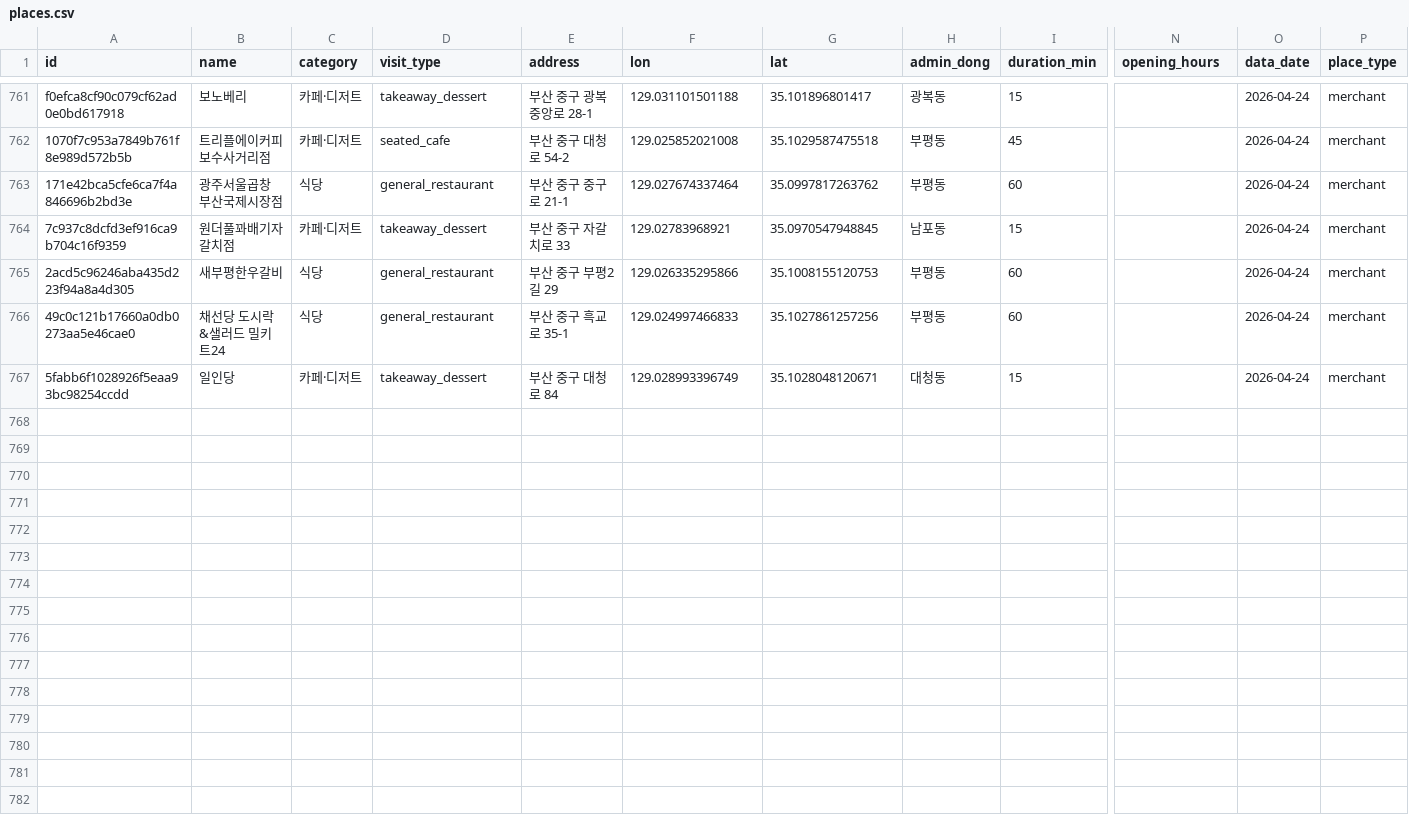
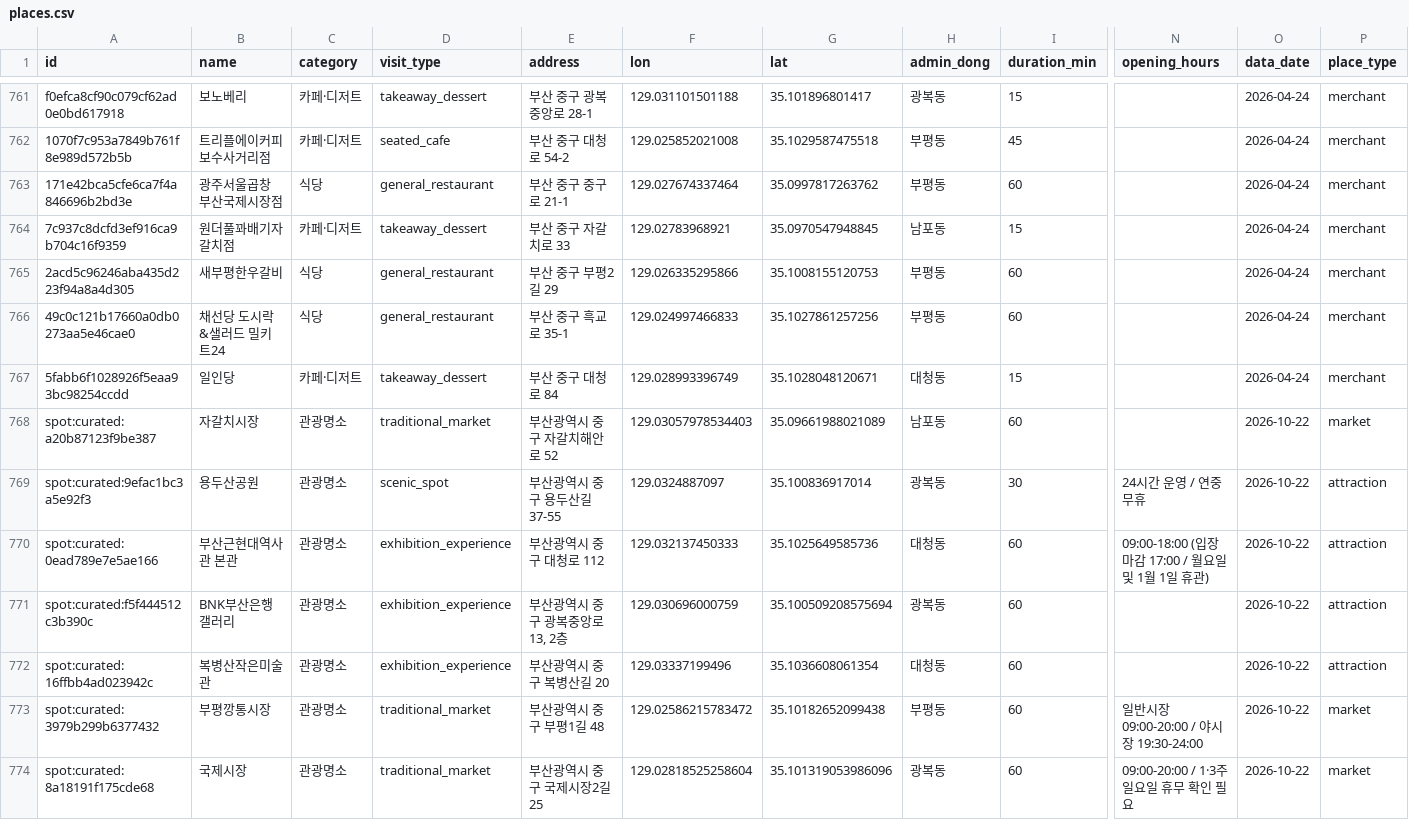
Before and after one commit to Minji827/team5, a CSV file: data/processed/fin/places.csv, drawn as a sheet; only a part is shown, gaps mark what is left out; rows hold the shown columns only; the diff names each change by its address in the sheet, - before the commit and + after, or states it on an @@ line.

```diff
--- a/data/processed/fin/places.csv
+++ b/data/processed/fin/places.csv
+row 768: spot:curated:a20b87123f9be387 | 자갈치시장 | 관광명소 | traditional_market | 부산광역시 중구 자갈치해안로 52 | 129.03057978534403 | 35.09661988021089 | 남포동 | 60 |  | 2026-10-22 | market
+row 769: spot:curated:9efac1bc3a5e92f3 | 용두산공원 | 관광명소 | scenic_spot | 부산광역시 중구 용두산길 37-55 | 129.0324887097 | 35.100836917014 | 광복동 | 30 | 24시간 운영 / 연중무휴 | 2026-10-22 | attraction
+row 770: spot:curated:0ead789e7e5ae166 | 부산근현대역사관 본관 | 관광명소 | exhibition_experience | 부산광역시 중구 대청로 112 | 129.032137450333 | 35.1025649585736 | 대청동 | 60 | 09:00-18:00 (입장마감 17:00 / 월요일 및 1월 1일 휴관) | 2026-10-22 | attraction
+row 771: spot:curated:f5f444512c3b390c | BNK부산은행 갤러리 | 관광명소 | exhibition_experience | 부산광역시 중구 광복중앙로 13, 2층 | 129.030696000759 | 35.100509208575694 | 광복동 | 60 |  | 2026-10-22 | attraction
+row 772: spot:curated:16ffbb4ad023942c | 복병산작은미술관 | 관광명소 | exhibition_experience | 부산광역시 중구 복병산길 20 | 129.03337199496 | 35.1036608061354 | 대청동 | 60 |  | 2026-10-22 | attraction
+row 773: spot:curated:3979b299b6377432 | 부평깡통시장 | 관광명소 | traditional_market | 부산광역시 중구 부평1길 48 | 129.02586215783472 | 35.10182652099438 | 부평동 | 60 | 일반시장 09:00-20:00 / 야시장 19:30-24:00 | 2026-10-22 | market
+row 774: spot:curated:8a18191f175cde68 | 국제시장 | 관광명소 | traditional_market | 부산광역시 중구 국제시장2길 25 | 129.02818525258604 | 35.101319053986096 | 광복동 | 60 | 09:00-20:00 / 1·3주 일요일 휴무 확인 필요 | 2026-10-22 | market
```
Also changed, not shown: data/processed/place_support/place_sources.csv, 39 other files.
